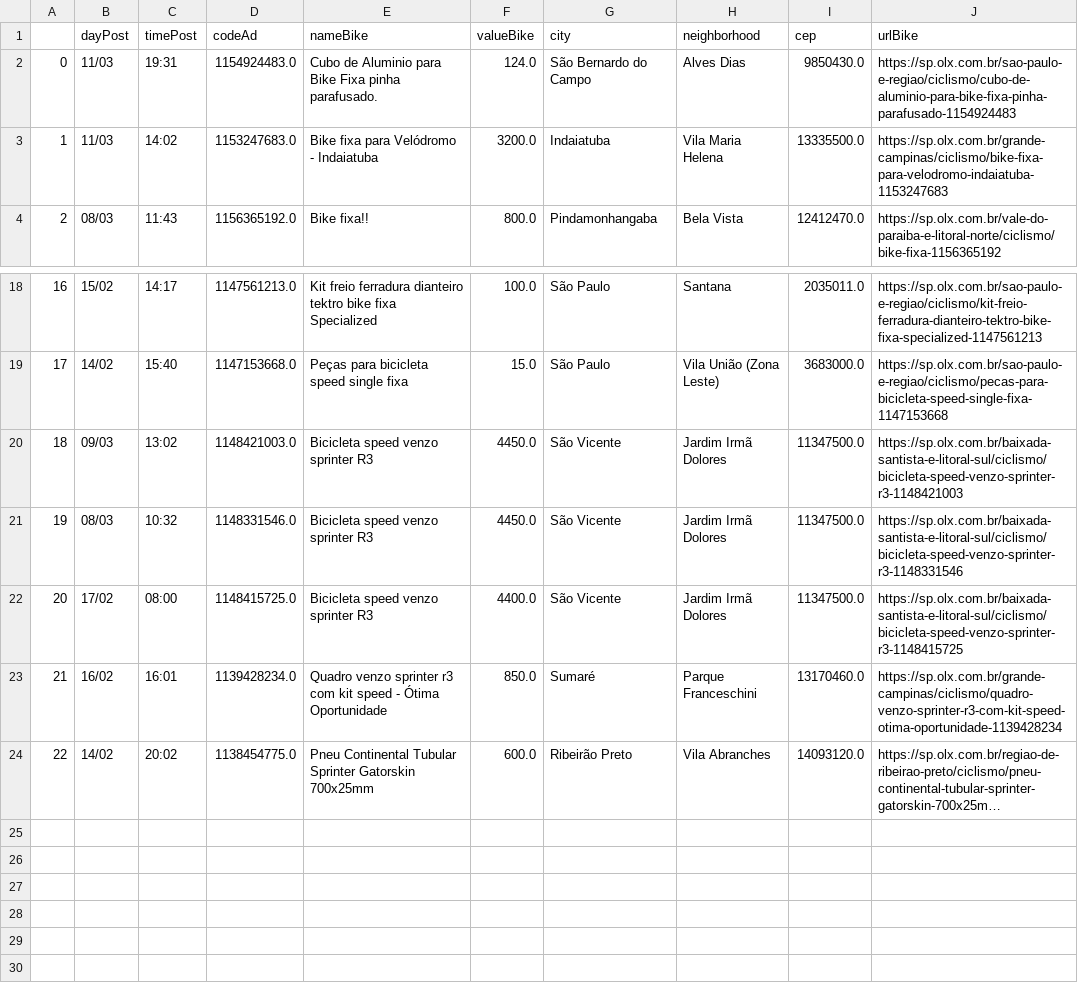
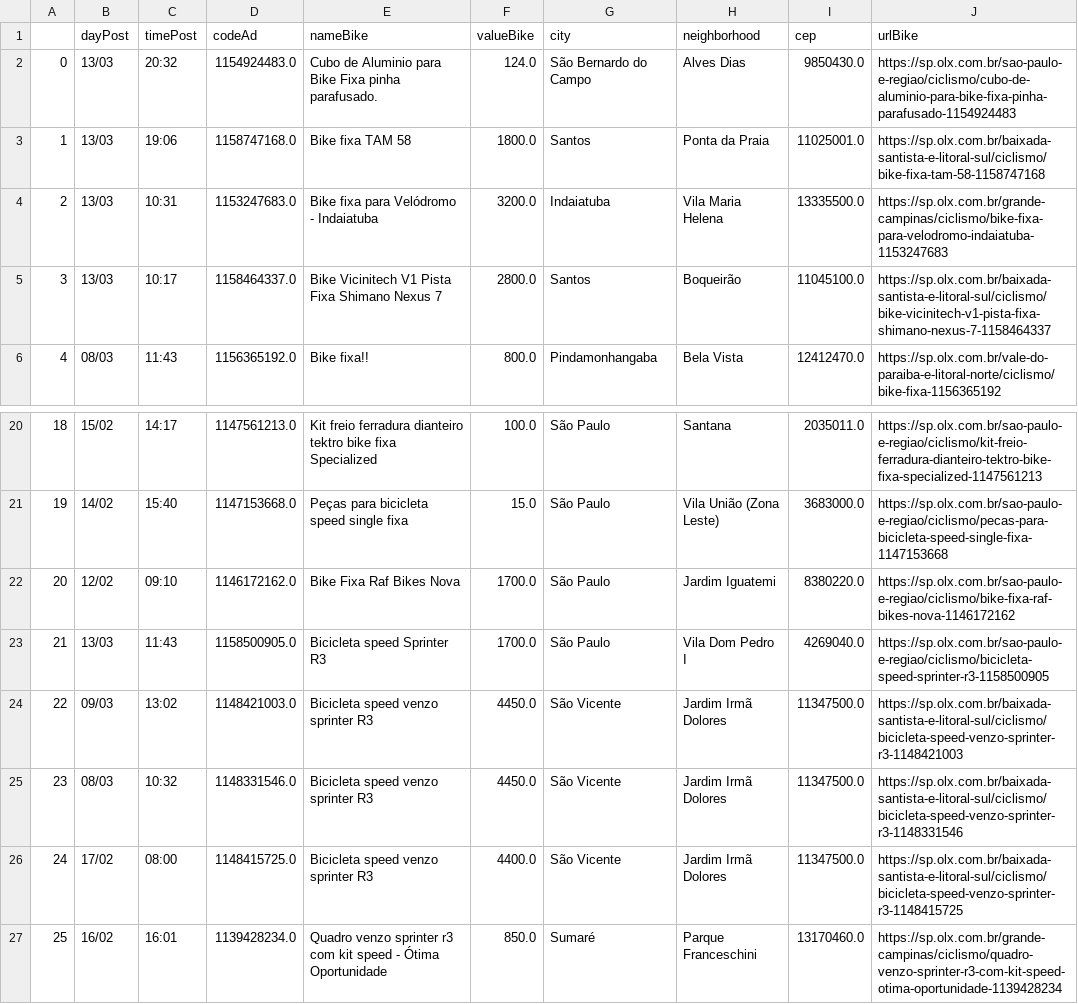
Before and after one commit to cmpaulo/webScrap, a CSV file: busca_bike_dados_clean.csv, drawn as a sheet; only a part is shown, gaps mark what is left out; the shorter side is filled out with more unchanged rows; long unchanged cells end in …; addresses are those after the commit; the diff names each change by its address in the sheet, - before the commit and + after, or states it on an @@ line.

```diff
--- a/busca_bike_dados_clean.csv
+++ b/busca_bike_dados_clean.csv
-B2 (dayPost): 11/03
+B2 (dayPost): 13/03
-C2 (timePost): 19:31
+C2 (timePost): 20:32
+row 3: 1 | 13/03 | 19:06 | 1158747168.0 | Bike fixa TAM 58 | 1800.0 | Santos | Ponta da Praia | 11025001.0 | https://sp.olx.com.br/baixada-santista-e-litoral-sul/ciclismo/bike-fixa-tam-58-1158747168
@@ column A renumbered from row 4 down @@
-B4 (dayPost): 11/03
+B4 (dayPost): 13/03
-C4 (timePost): 14:02
+C4 (timePost): 10:31
+row 5: 3 | 13/03 | 10:17 | 1158464337.0 | Bike Vicinitech V1 Pista Fixa Shimano Nexus 7 | 2800.0 | Santos | Boqueirão | 11045100.0 | https://sp.olx.com.br/baixada-santista-e-litoral-sul/ciclismo/bike-vicinitech-v1-pista-fixa-shimano-nexus-7-1158464337
+row 22: 20 | 12/02 | 09:10 | 1146172162.0 | Bike Fixa Raf Bikes Nova | 1700.0 | São Paulo | Jardim Iguatemi | 8380220.0 | https://sp.olx.com.br/sao-paulo-e-regiao/ciclismo/bike-fixa-raf-bikes-nova-1146172162
+row 23: 21 | 13/03 | 11:43 | 1158500905.0 | Bicicleta speed Sprinter R3 | 1700.0 | São Paulo | Vila Dom Pedro I | 4269040.0 | https://sp.olx.com.br/sao-paulo-e-regiao/ciclismo/bicicleta-speed-sprinter-r3-1158500905
```
Also changed, not shown: 3 other files.
